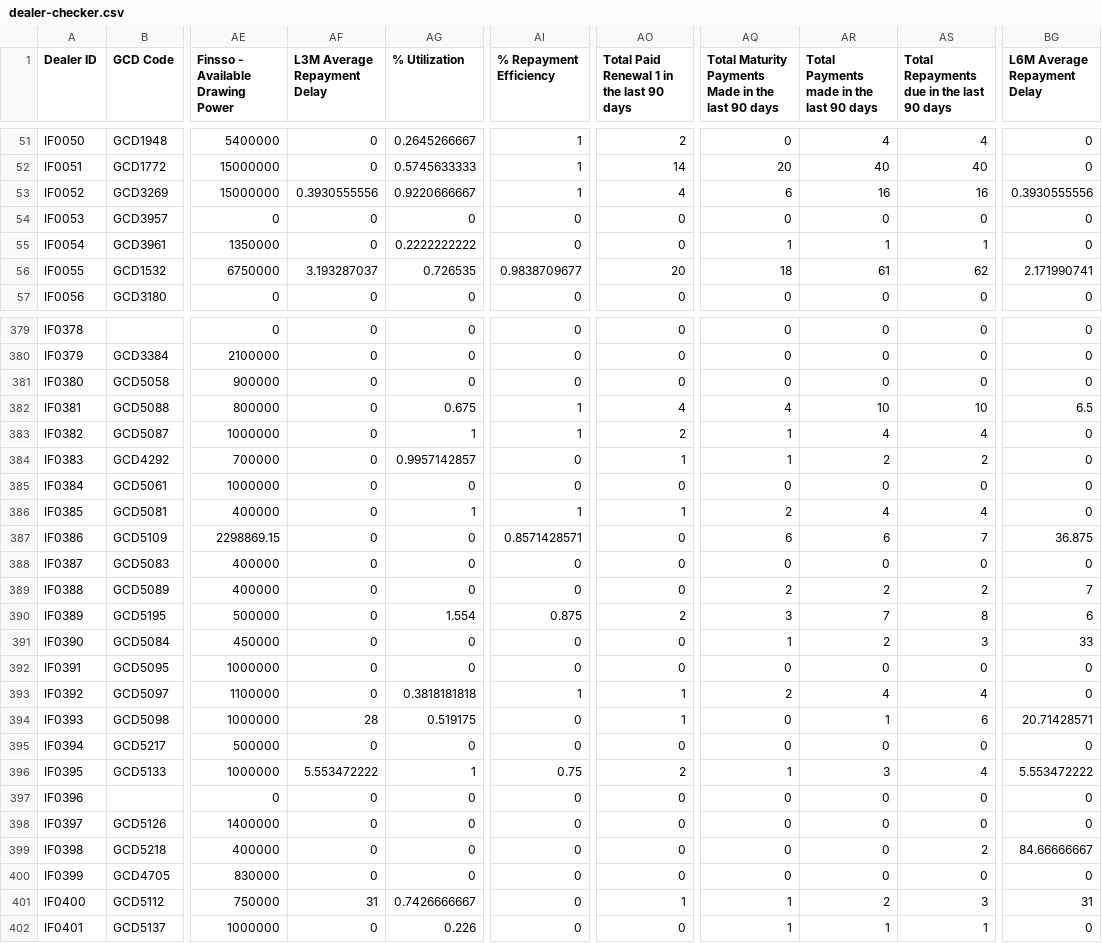
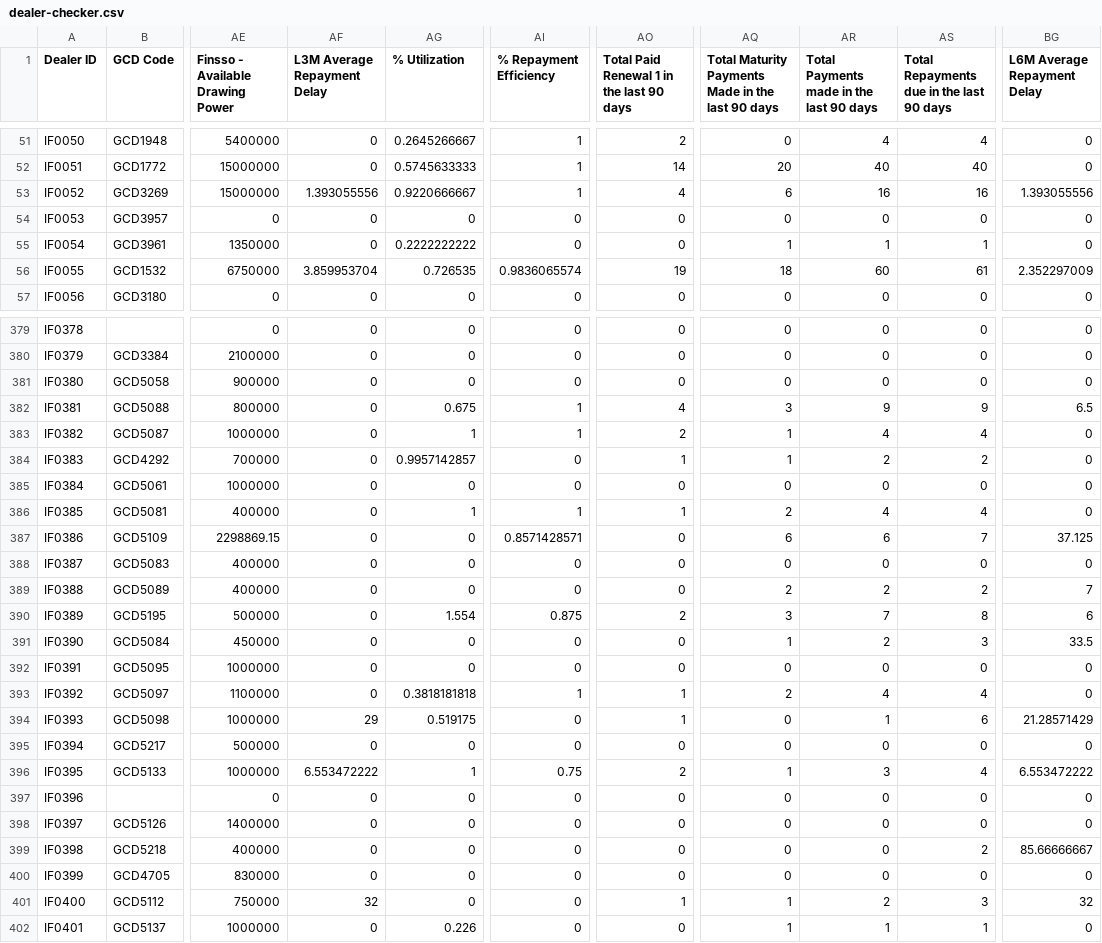
Before and after one commit to miguelcordero-ops/finsso-repository, a CSV file: data/dealer-checker.csv, drawn as a sheet; only a part is shown, gaps mark what is left out; the diff covers the shown part only; the diff names each change by its address in the sheet, - before the commit and + after, or states it on an @@ line.

```diff
--- a/data/dealer-checker.csv
+++ b/data/dealer-checker.csv
-AF53 (L3M Average Repayment Delay): 0.3930555556
+AF53 (L3M Average Repayment Delay): 1.393055556
-BG53 (L6M Average Repayment Delay): 0.3930555556
+BG53 (L6M Average Repayment Delay): 1.393055556
-AF56 (L3M Average Repayment Delay): 3.193287037
+AF56 (L3M Average Repayment Delay): 3.859953704
-AI56 (% Repayment Efficiency): 0.9838709677
+AI56 (% Repayment Efficiency): 0.9836065574
-AO56: 20
+AO56: 19
-AR56: 61
+AR56: 60
-AS56: 62
+AS56: 61
-BG56 (L6M Average Repayment Delay): 2.171990741
+BG56 (L6M Average Repayment Delay): 2.352297009
-AQ382: 4
+AQ382: 3
-AR382: 10
+AR382: 9
-AS382: 10
+AS382: 9
-BG387 (L6M Average Repayment Delay): 36.875
+BG387 (L6M Average Repayment Delay): 37.125
-BG391 (L6M Average Repayment Delay): 33
+BG391 (L6M Average Repayment Delay): 33.5
-AF394 (L3M Average Repayment Delay): 28
+AF394 (L3M Average Repayment Delay): 29
-BG394 (L6M Average Repayment Delay): 20.71428571
+BG394 (L6M Average Repayment Delay): 21.28571429
-AF396 (L3M Average Repayment Delay): 5.553472222
+AF396 (L3M Average Repayment Delay): 6.553472222
-BG396 (L6M Average Repayment Delay): 5.553472222
+BG396 (L6M Average Repayment Delay): 6.553472222
-BG399 (L6M Average Repayment Delay): 84.66666667
+BG399 (L6M Average Repayment Delay): 85.66666667
-AF401 (L3M Average Repayment Delay): 31
+AF401 (L3M Average Repayment Delay): 32
-AG401 (% Utilization): 0.7426666667
+AG401 (% Utilization): 0
-BG401 (L6M Average Repayment Delay): 31
+BG401 (L6M Average Repayment Delay): 32
```
Also changed, not shown: 121 edited cells elsewhere in this file.
